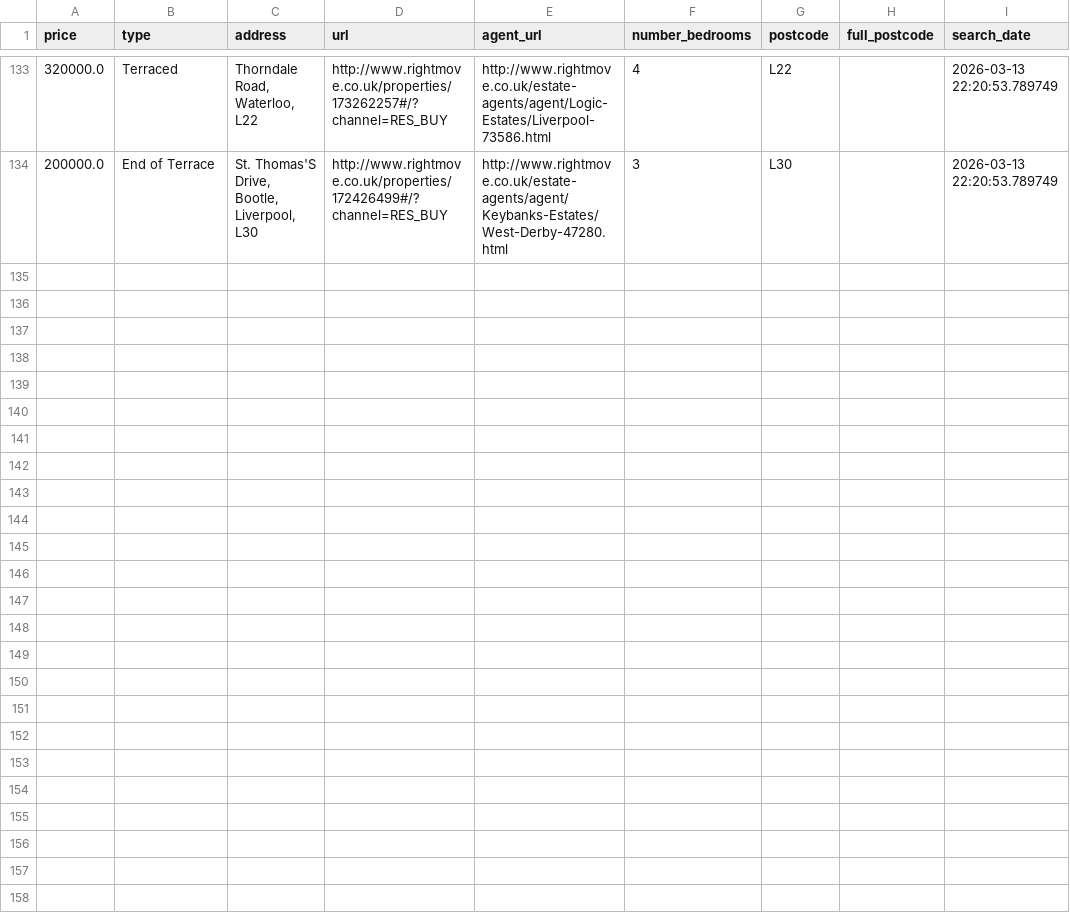
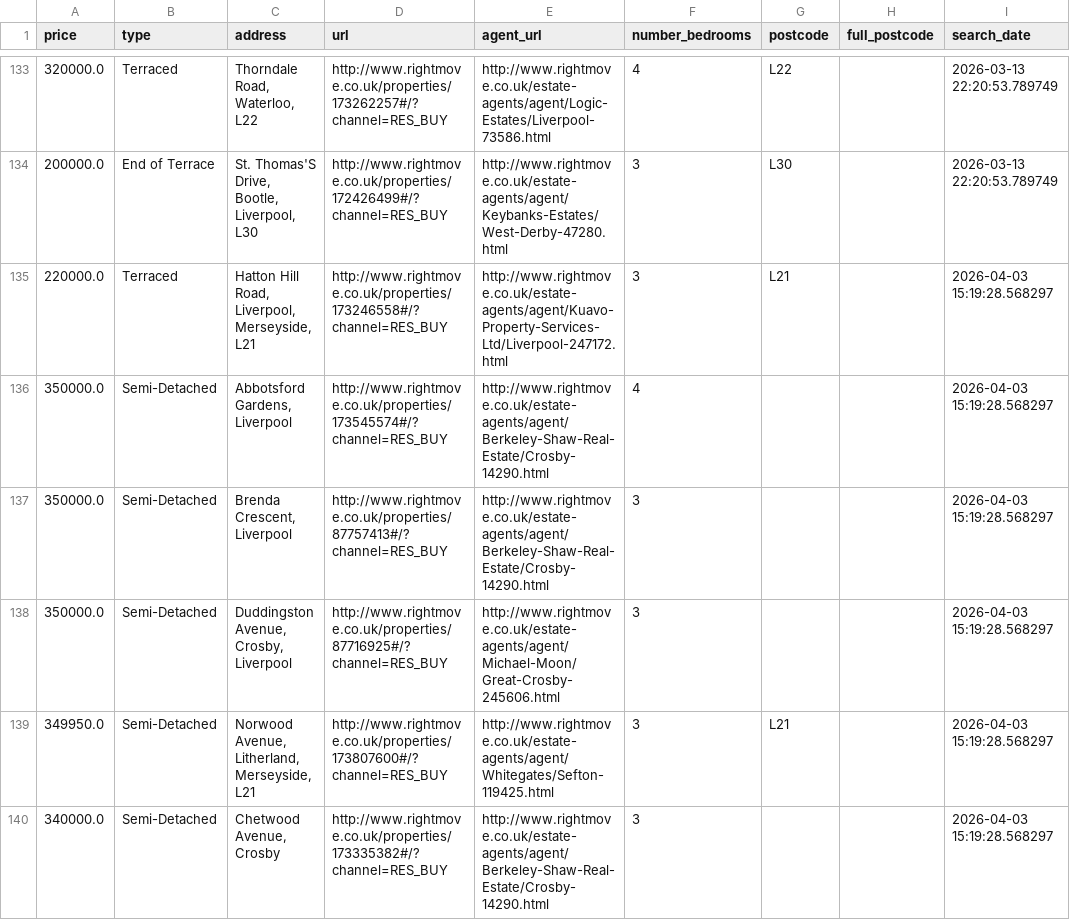
Before and after one commit to jrbahou-333/rightmove_webscraper.py, a CSV file: docs/rightmove_crosby_all_data.csv, drawn as a sheet; only a part is shown, gaps mark what is left out; the diff covers the shown part only; the diff names each change by its address in the sheet, - before the commit and + after, or states it on an @@ line.

Commit message:
Fixing scraper to account for rightmove changing their website. Also added some files to .gitignore and deleted some old files that are no longer needed.

```diff
--- a/docs/rightmove_crosby_all_data.csv
+++ b/docs/rightmove_crosby_all_data.csv
+row 135: 220000.0 | Terraced | Hatton Hill Road, Liverpool, Merseyside, L21 | http://www.rightmove.co.uk/properties/173246558#/?channel=RES_BUY | http://www.rightmove.co.uk/estate-agents/agent/Kuavo-Property-Services-Ltd/Liverpool-247172.html | 3 | L21 |  | 2026-04-03 15:19:28.568297
+row 136: 350000.0 | Semi-Detached | Abbotsford Gardens, Liverpool | http://www.rightmove.co.uk/properties/173545574#/?channel=RES_BUY | http://www.rightmove.co.uk/estate-agents/agent/Berkeley-Shaw-Real-Estate/Crosby-14290.html | 4 |  |  | 2026-04-03 15:19:28.568297
+row 137: 350000.0 | Semi-Detached | Brenda Crescent, Liverpool | http://www.rightmove.co.uk/properties/87757413#/?channel=RES_BUY | http://www.rightmove.co.uk/estate-agents/agent/Berkeley-Shaw-Real-Estate/Crosby-14290.html | 3 |  |  | 2026-04-03 15:19:28.568297
+row 138: 350000.0 | Semi-Detached | Duddingston Avenue, Crosby, Liverpool | http://www.rightmove.co.uk/properties/87716925#/?channel=RES_BUY | http://www.rightmove.co.uk/estate-agents/agent/Michael-Moon/Great-Crosby-245606.html | 3 |  |  | 2026-04-03 15:19:28.568297
+row 139: 349950.0 | Semi-Detached | Norwood Avenue, Litherland, Merseyside, L21 | http://www.rightmove.co.uk/properties/173807600#/?channel=RES_BUY | http://www.rightmove.co.uk/estate-agents/agent/Whitegates/Sefton-119425.html | 3 | L21 |  | 2026-04-03 15:19:28.568297
+row 140: 340000.0 | Semi-Detached | Chetwood Avenue, Crosby | http://www.rightmove.co.uk/properties/173335382#/?channel=RES_BUY | http://www.rightmove.co.uk/estate-agents/agent/Berkeley-Shaw-Real-Estate/Crosby-14290.html | 3 |  |  | 2026-04-03 15:19:28.568297
```
Also changed, not shown: 6 added rows elsewhere in this file, 7 other files.
